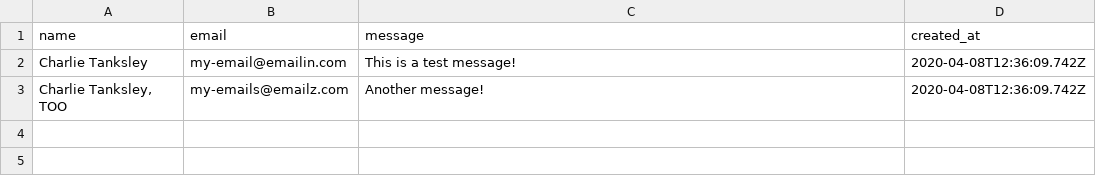
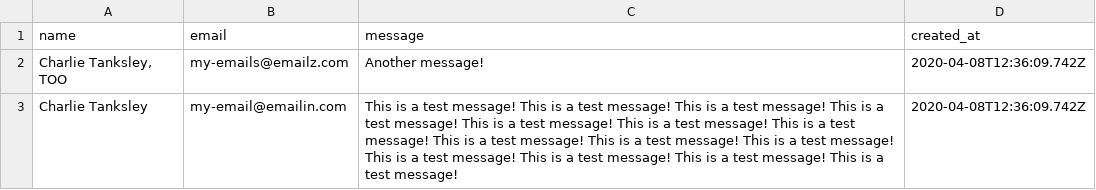
Before and after one commit to charlietanksley/anniversary, a CSV file: src/data/contact.csv, drawn as a sheet; removed rows and columns are numbered as before the commit, all else as after; the diff names each change by its address in the sheet, - before the commit and + after, or states it on an @@ line.

Commit message:
wrap line breaks in messages as formatted

```diff
--- a/src/data/contact.csv
+++ b/src/data/contact.csv
-row 2: Charlie Tanksley | my-email@emailin.com | This is a test message! | 2020-04-08T12:36:09.742Z
+row 3: Charlie Tanksley | my-email@emailin.com | This is a test message! This is a test message! This is a test message! This is a test message! This is a test message! This is a test message! This is a test message! This is a test message! This is a test message! This is a test message! This is a test message! This is a test message! This is a test message! This is a test message! | 2020-04-08T12:36:09.742Z
```
Also changed, not shown: 2 other files.
